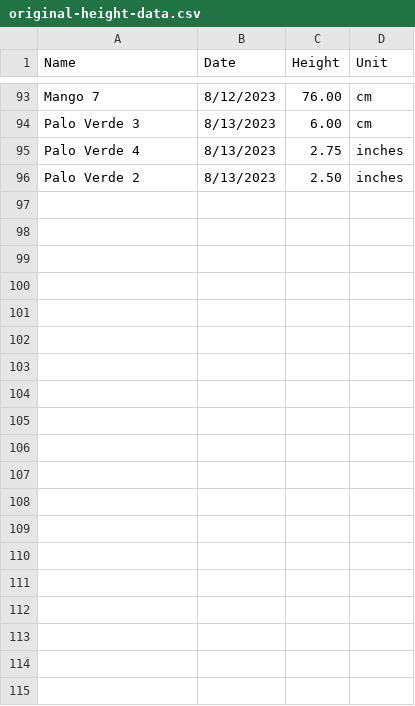
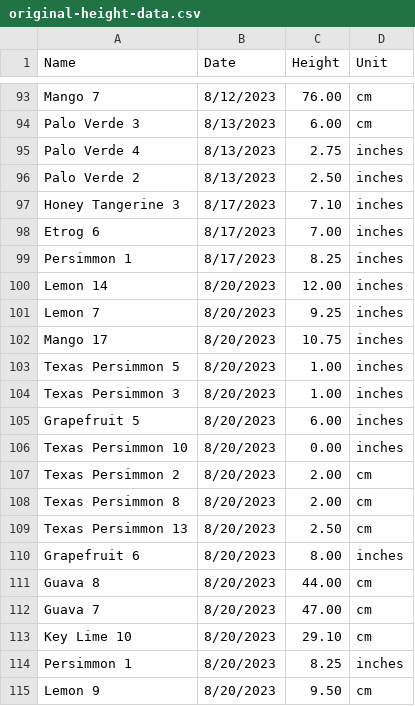
Before and after one commit to jpiccirillo/gantt-plant-timeline, a CSV file: original-height-data.csv, drawn as a sheet; only a part is shown, gaps mark what is left out; the diff covers the shown part only.

Commit message:
Update height data

```diff
--- a/original-height-data.csv
+++ b/original-height-data.csv
@@ -96 +96,20 @@ Palo Verde 4,8/13/2023,2.75,inches
 Palo Verde 2,8/13/2023,2.50,inches
+Honey Tangerine 3,8/17/2023,7.10,inches
+Etrog 6,8/17/2023,7.00,inches
+Persimmon 1,8/17/2023,8.25,inches
+Lemon 14,8/20/2023,12.00,inches
+Lemon 7,8/20/2023,9.25,inches
+Mango 17,8/20/2023,10.75,inches
+Texas Persimmon 5,8/20/2023,1.00,inches
+Texas Persimmon 3,8/20/2023,1.00,inches
+Grapefruit 5,8/20/2023,6.00,inches
+Texas Persimmon 10,8/20/2023,0.00,inches
+Texas Persimmon 2,8/20/2023,2.00,cm
+Texas Persimmon 8,8/20/2023,2.00,cm
+Texas Persimmon 13,8/20/2023,2.50,cm
+Grapefruit 6,8/20/2023,8.00,inches
+Guava 8,8/20/2023,44.00,cm
+Guava 7,8/20/2023,47.00,cm
+Key Lime 10,8/20/2023,29.10,cm
+Persimmon 1,8/20/2023,8.25,inches
+Lemon 9,8/20/2023,9.50,cm
```
Also changed, not shown: 20 added rows and 2 edited cells elsewhere in this file, 1 other file.
